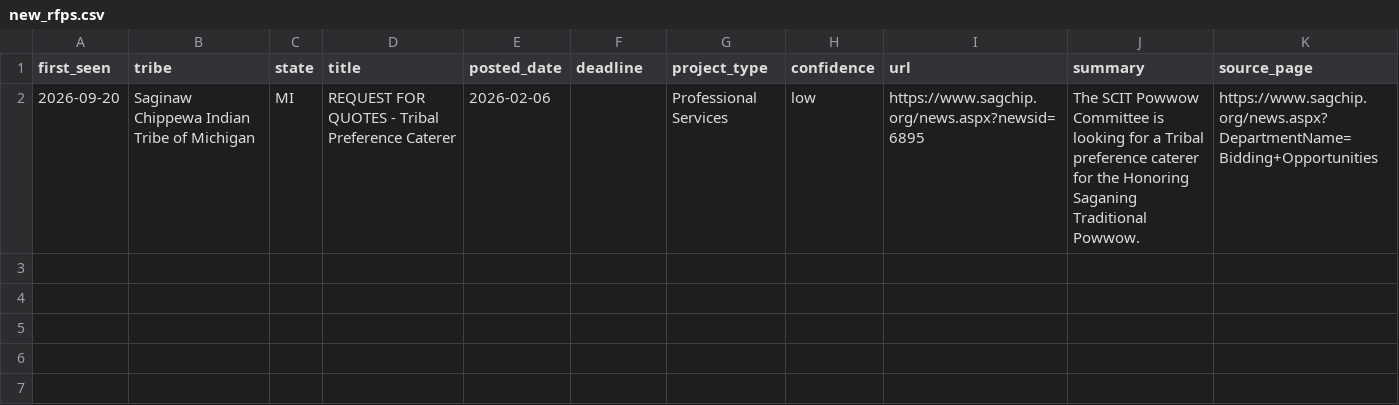
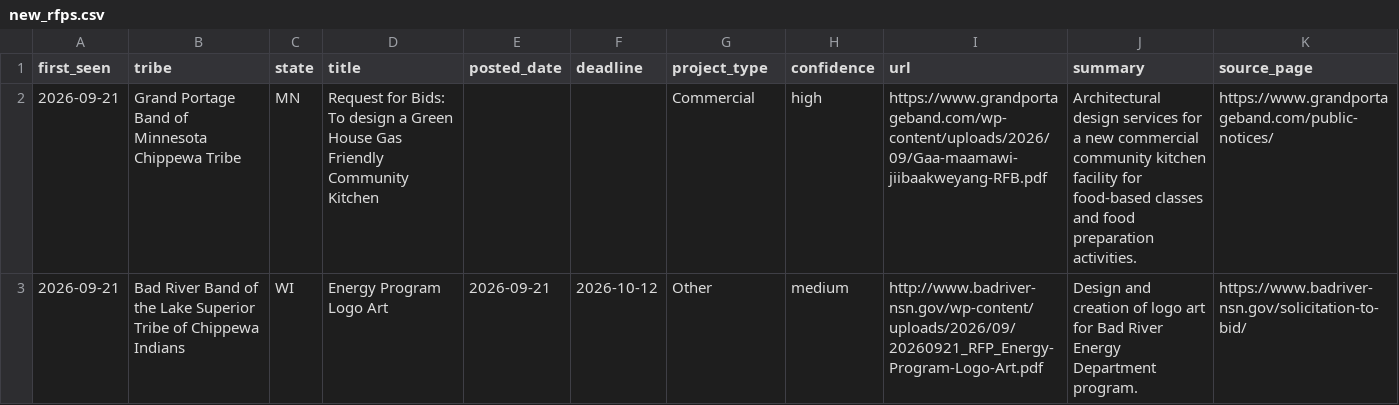
Before and after one commit to revelinvestments/tribal-rfp-scraper, a CSV file: data/new_rfps.csv, drawn as a sheet; removed rows and columns are numbered as before the commit, all else as after; the diff names each change by its address in the sheet, - before the commit and + after, or states it on an @@ line.

```diff
--- a/data/new_rfps.csv
+++ b/data/new_rfps.csv
-row 2: 2026-09-20 | Saginaw Chippewa Indian Tribe of Michigan | MI | REQUEST FOR QUOTES - Tribal Preference Caterer | 2026-02-06 |  | Professional Services | low | https://www.sagchip.org/news.aspx?newsid=6895 | The SCIT Powwow Committee is looking for a Tribal preference caterer for the Honoring Saganing Traditional Powwow. | https://www.sagchip.org/news.aspx?DepartmentName=Bidding+Opportunities
+row 2: 2026-09-21 | Grand Portage Band of Minnesota Chippewa Tribe | MN | Request for Bids: To design a Green House Gas Friendly Community Kitchen |  |  | Commercial | high | https://www.grandportageband.com/wp-content/uploads/2026/09/Gaa-maamawi-jiibaakweyang-RFB.pdf | Architectural design services for a new commercial community kitchen facility for food-based classes and food preparation activities. | https://www.grandportageband.com/public-notices/
+row 3: 2026-09-21 | Bad River Band of the Lake Superior Tribe of Chippewa Indians | WI | Energy Program Logo Art | 2026-09-21 | 2026-10-12 | Other | medium | http://www.badriver-nsn.gov/wp-content/uploads/2026/09/20260921_RFP_Energy-Program-Logo-Art.pdf | Design and creation of logo art for Bad River Energy Department program. | https://www.badriver-nsn.gov/solicitation-to-bid/
```
Also changed, not shown: data/all_rfps.csv, 2 other files.
